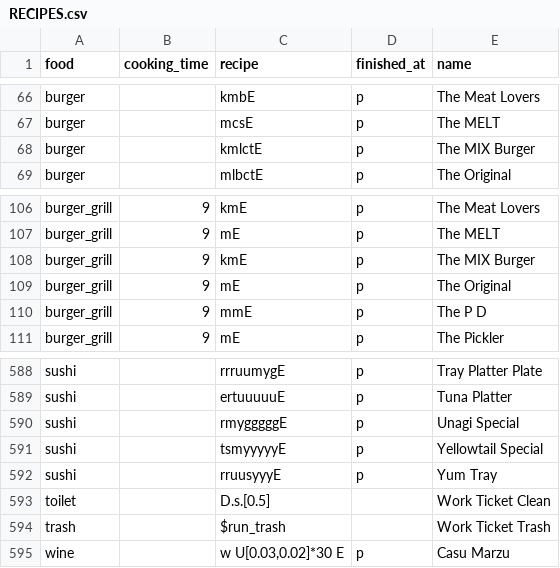
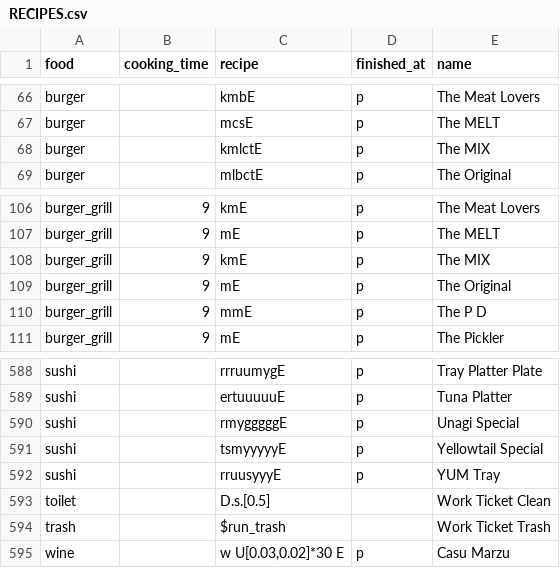
Before and after one commit to pjwerneck/cookbot, a CSV file: data/RECIPES.csv, drawn as a sheet; only a part is shown, gaps mark what is left out.

```diff
--- a/data/RECIPES.csv
+++ b/data/RECIPES.csv
@@ -67,3 +67,3 @@ burger,,kmbE,p,The Meat Lovers
 burger,,mcsE,p,The MELT
-burger,,kmlctE,p,The MIX Burger
+burger,,kmlctE,p,The MIX
 burger,,mlbctE,p,The Original
@@ -107,3 +107,3 @@ burger_grill,9,kmE,p,The Meat Lovers
 burger_grill,9,mE,p,The MELT
-burger_grill,9,kmE,p,The MIX Burger
+burger_grill,9,kmE,p,The MIX
 burger_grill,9,mE,p,The Original
@@ -591,3 +591,3 @@ sushi,,rmygggggE,p,Unagi Special
 sushi,,tsmyyyyyE,p,Yellowtail Special
-sushi,,rruusyyyE,p,Yum Tray
+sushi,,rruusyyyE,p,YUM Tray
 toilet,,D.s.[0.5],,Work Ticket Clean
```
Also changed, not shown: data/SC_REPLACEMENTS.csv, data/SC_WORDS.csv, 7 other files.
